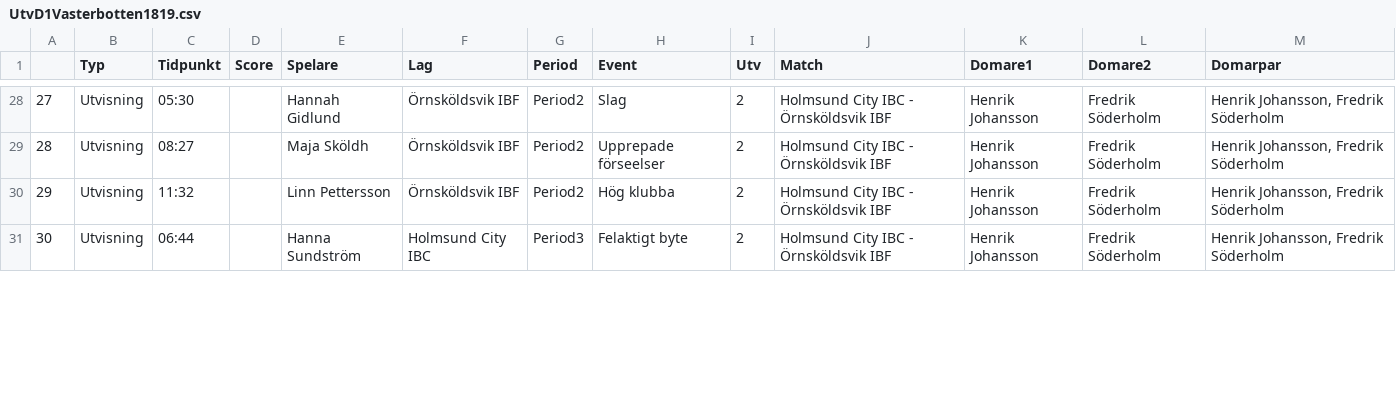
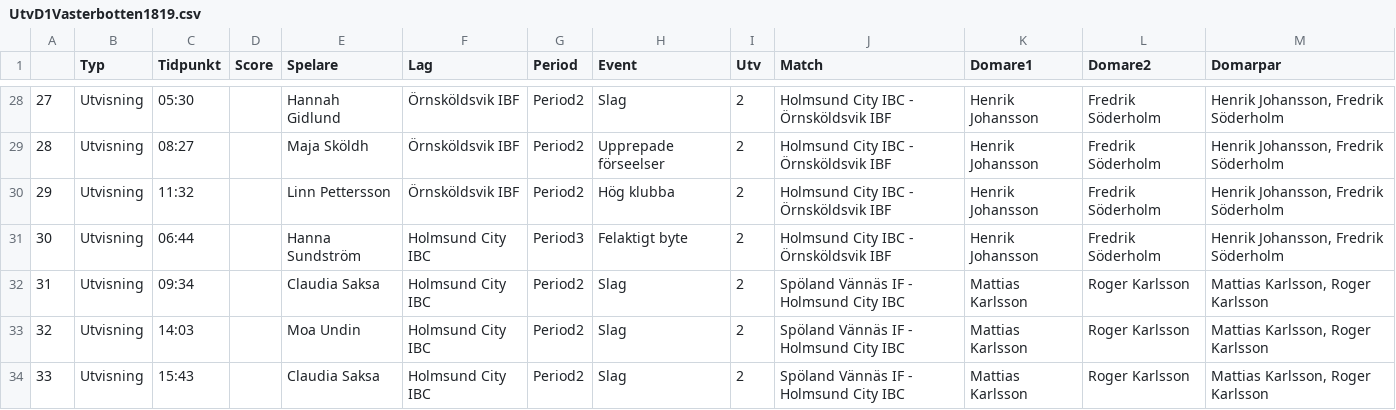
Before and after one commit to Safvenberger/InnebandyVB, a CSV file: UtvD1Vasterbotten1819.csv, drawn as a sheet; only a part is shown, gaps mark what is left out; the diff covers the shown part only; the diff names each change by its address in the sheet, - before the commit and + after, or states it on an @@ line.

```diff
--- a/UtvD1Vasterbotten1819.csv
+++ b/UtvD1Vasterbotten1819.csv
+row 32: 31 | Utvisning | 09:34 |  | Claudia Saksa | Holmsund City IBC | Period2 | Slag | 2 | Spöland Vännäs IF - Holmsund City IBC | Mattias Karlsson | Roger Karlsson | Mattias Karlsson, Roger Karlsson
+row 33: 32 | Utvisning | 14:03 |  | Moa Undin | Holmsund City IBC | Period2 | Slag | 2 | Spöland Vännäs IF - Holmsund City IBC | Mattias Karlsson | Roger Karlsson | Mattias Karlsson, Roger Karlsson
+row 34: 33 | Utvisning | 15:43 |  | Claudia Saksa | Holmsund City IBC | Period2 | Slag | 2 | Spöland Vännäs IF - Holmsund City IBC | Mattias Karlsson | Roger Karlsson | Mattias Karlsson, Roger Karlsson
```
Also changed, not shown: 9 added rows and row numbers in column A elsewhere in this file, UtvD1Norrbotten1819.csv, UtvD1Vasternorrland1819.csv, 18 other files.
